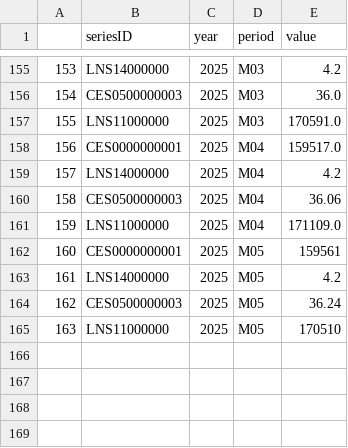
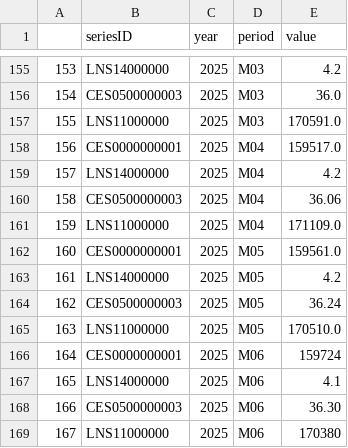
Before and after one commit to Taytatat/Data-analysis-final-v2, a CSV file: BLSdata.csv, drawn as a sheet; only a part is shown, gaps mark what is left out.

```diff
--- a/BLSdata.csv
+++ b/BLSdata.csv
@@ -161,5 +161,9 @@
 159,LNS11000000,2025,M04,171109.0
-160,CES0000000001,2025,M05,159561
+160,CES0000000001,2025,M05,159561.0
 161,LNS14000000,2025,M05,4.2
 162,CES0500000003,2025,M05,36.24
-163,LNS11000000,2025,M05,170510
+163,LNS11000000,2025,M05,170510.0
+164,CES0000000001,2025,M06,159724
+165,LNS14000000,2025,M06,4.1
+166,CES0500000003,2025,M06,36.30
+167,LNS11000000,2025,M06,170380
```
